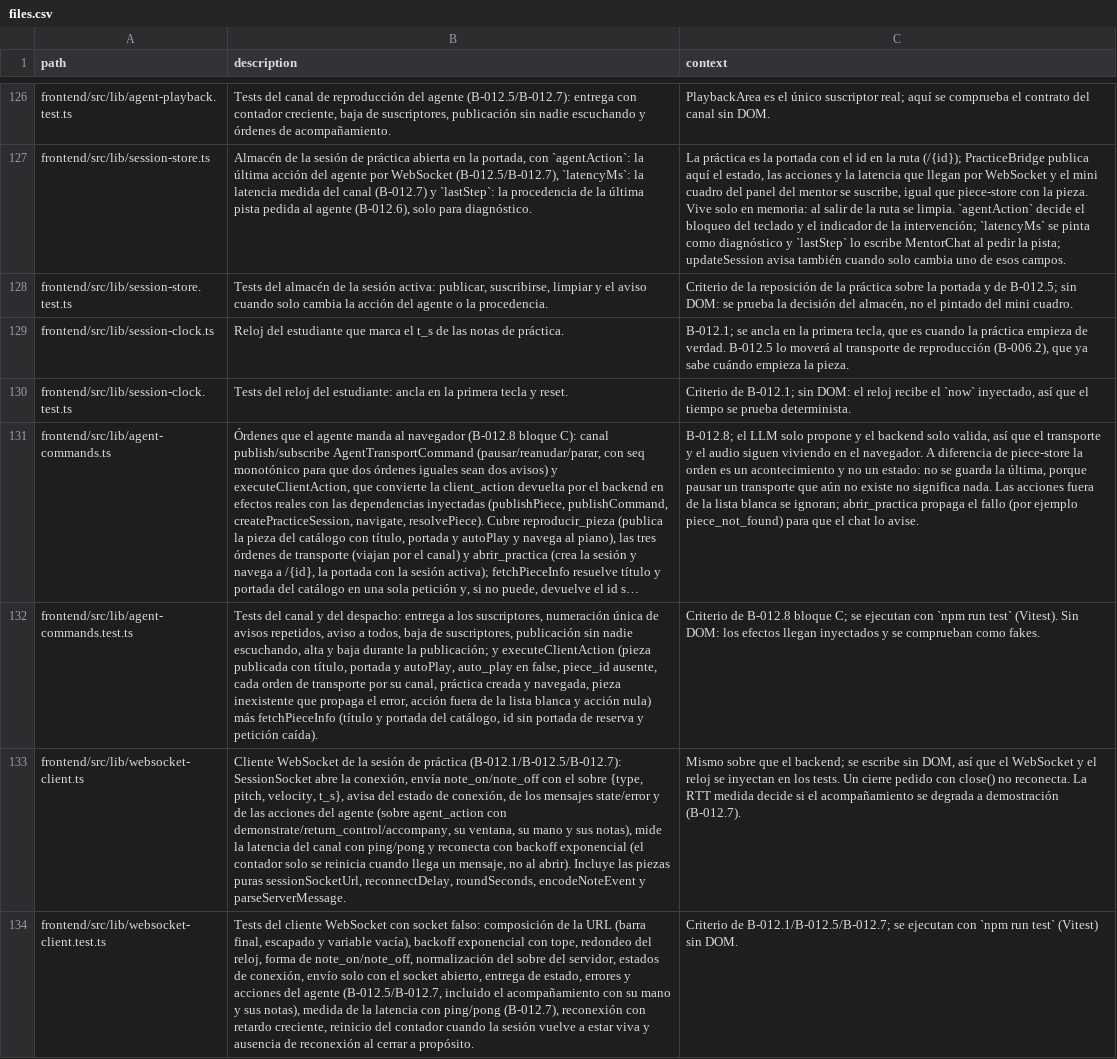
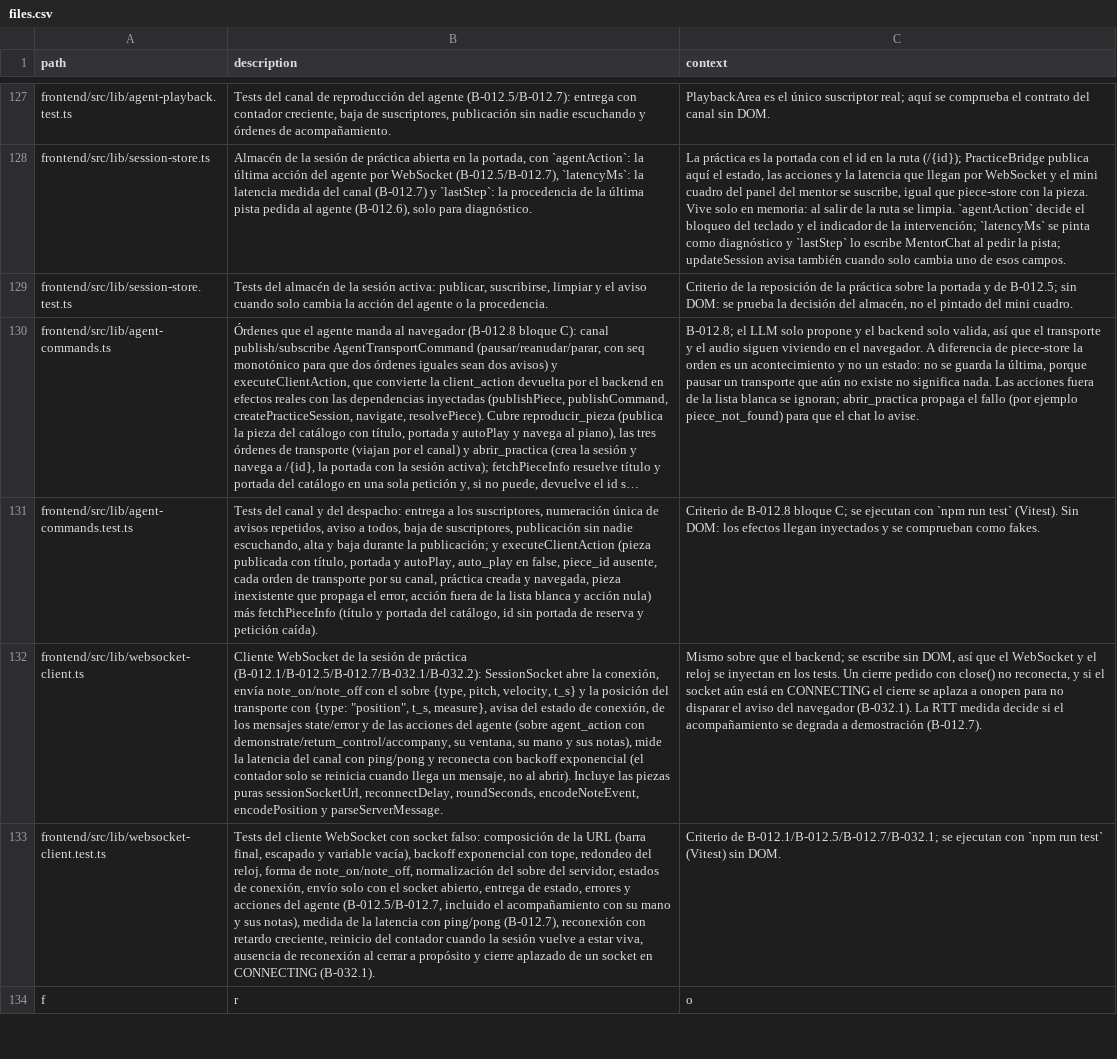
Before and after one commit to andrupax94/PianoMentor-IA, a CSV file: docs/architecture/files.csv, drawn as a sheet; only a part is shown, gaps mark what is left out; long unchanged cells end in …; removed rows and columns are numbered as before the commit, all else as after; the diff covers the shown part only; the diff names each change by its address in the sheet, - before the commit and + after, or states it on an @@ line.

Commit message:
feat: B-032.2 single session transport, input port and practice gate
- TransportProvider sube el usoPlayback al layout y expone useTransport
- t_s sale de la posicion musical sin escalar (musicalPosition + tempoFactor)
- WS envia {"type":"position","t_s","measure"}; backend guarda y difunde
  por cambio de compas o cada 500 ms; GET /state devuelve position_s reales
- Puerto de entrada unico: note-input con puerta que corta solo note_on
  (audio y envio) mientras el agente demuestra; PC keyboard, piano en pantalla
  y Web MIDI entran por ahi
- Distribucion partida del teclado (splitLayoutFor, ventanas por mano) y
  rango visible que cubre la pieza (pitchSpan/resolveVisibleRange)
- session-clock retirado; PracticeBridge con gate, musicalTime y push de pos
- SessionStatus muestra compas 1-based (backend guarda 0-based)

Verificacion: backend 459 passed / 7 deselected; frontend 402 tests en 36
ficheros; next build en verde; navegador con sesion p16: nota en pantalla ->
session_events, posicion al backend, gate demostracion OK.

```diff
--- a/docs/architecture/files.csv
+++ b/docs/architecture/files.csv
-row 129: frontend/src/lib/session-clock.ts | Reloj del estudiante que marca el t_s de las notas de práctica. | B-012.1; se ancla en la primera tecla, que es cuando la práctica empieza de verdad. B-012.5 lo moverá al transporte de reproducción (B-006.2), que ya sabe cuándo empieza la pieza.
-row 130: frontend/src/lib/session-clock.test.ts | Tests del reloj del estudiante: ancla en la primera tecla y reset. | Criterio de B-012.1; sin DOM: el reloj recibe el `now` inyectado, así que el tiempo se prueba determinista.
-B132 (description): …de práctica (B-012.1/B-012.5/B-012.7): SessionSocket abre la conexión, envía note_on/note_off con el sobre {type, pitch, velocity, t_s}, avisa del estado de conexión, de los mensajes state/error y de las acciones del agente (sobre agent_action con demonstrate/return_control/accompany, su ventana, su mano y sus notas), mide la latencia del canal con ping/pong y reconecta con backoff exponencial (el contador solo se reinicia cuando llega un mensaje, no al abrir). Incluye las piezas puras sessionSocketUrl, reconnectDelay, roundSeconds, encodeNoteEvent y parseServerMessage.
+B132 (description): …de práctica (B-012.1/B-012.5/B-012.7/B-032.1/B-032.2): SessionSocket abre la conexión, envía note_on/note_off con el sobre {type, pitch, velocity, t_s} y la posición del transporte con {type: "position", t_s, measure}, avisa del estado de conexión, de los mensajes state/error y de las acciones del agente (sobre agent_action con demonstrate/return_control/accompany, su ventana, su mano y sus notas), mide la latencia del canal con ping/pong y reconecta con backoff exponencial (el contador solo se reinicia cuando llega un mensaje, no al abrir). Incluye las piezas puras sessionSocketUrl, reconnectDelay, roundSeconds, encodeNoteEvent, encodePosition y parseServerMessage.
-C132 (context): …close() no reconecta. La RTT…
+C132 (context): …close() no reconecta, y si el socket aún está en CONNECTING el cierre se aplaza a onopen para no disparar el aviso del navegador (B-032.1). La RTT…
-B133 (description): …a estar viva y ausencia de reconexión al cerrar a propósito.
+B133 (description): …a estar viva, ausencia de reconexión al cerrar a propósito y cierre aplazado de un socket en CONNECTING (B-032.1).
-C133 (context): Criterio de B-012.1/B-012.5/B-012.7; se ejecutan…
+C133 (context): Criterio de B-012.1/B-012.5/B-012.7/B-032.1; se ejecutan…
+row 134: f | r | o
```
Also changed, not shown: 7 added rows and 25 edited cells elsewhere in this file, 41 other files.
